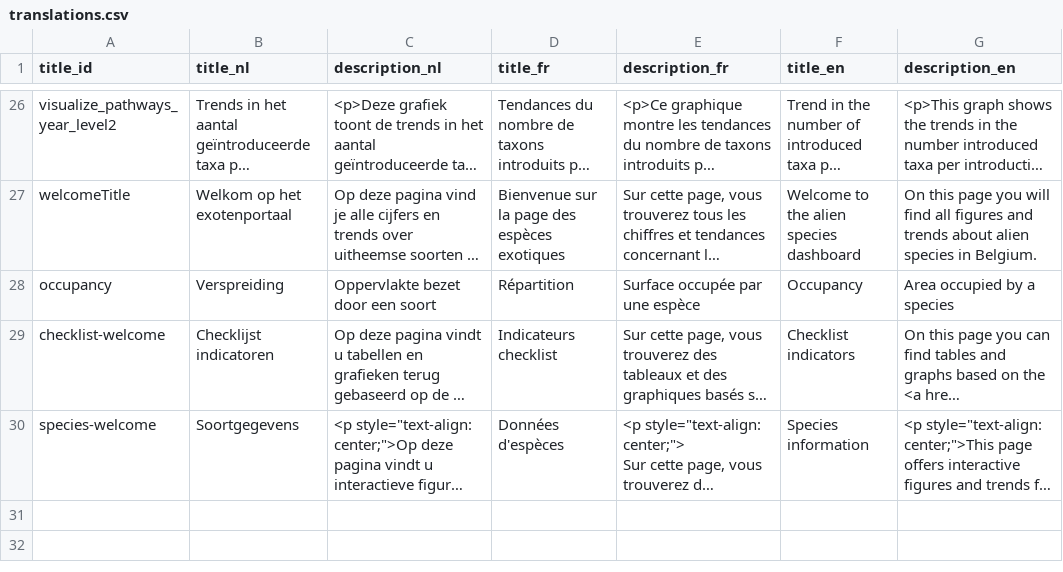
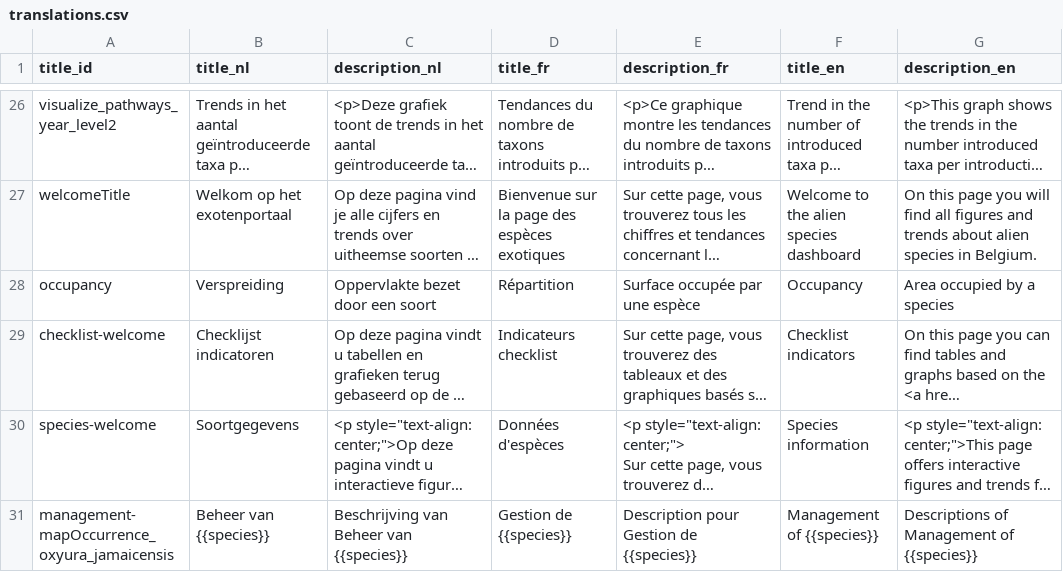
Before and after one commit to inbo/aspbo, a CSV file: data/output/UAT_direct/translations.csv, drawn as a sheet; only a part is shown, gaps mark what is left out; long unchanged cells end in …; the diff names each change by its address in the sheet, - before the commit and + after, or states it on an @@ line.

Commit message:
feat #511 - Add placeholder description for Management of Oxyura jamaicensis

```diff
--- a/data/output/UAT_direct/translations.csv
+++ b/data/output/UAT_direct/translations.csv
+row 31: management-mapOccurrence_oxyura_jamaicensis | Beheer van {{species}} | Beschrijving van Beheer van {{species}} | Gestion de {{species}} | Description pour Gestion de {{species}} | Management of {{species}} | Descriptions of Management of {{species}}
```
